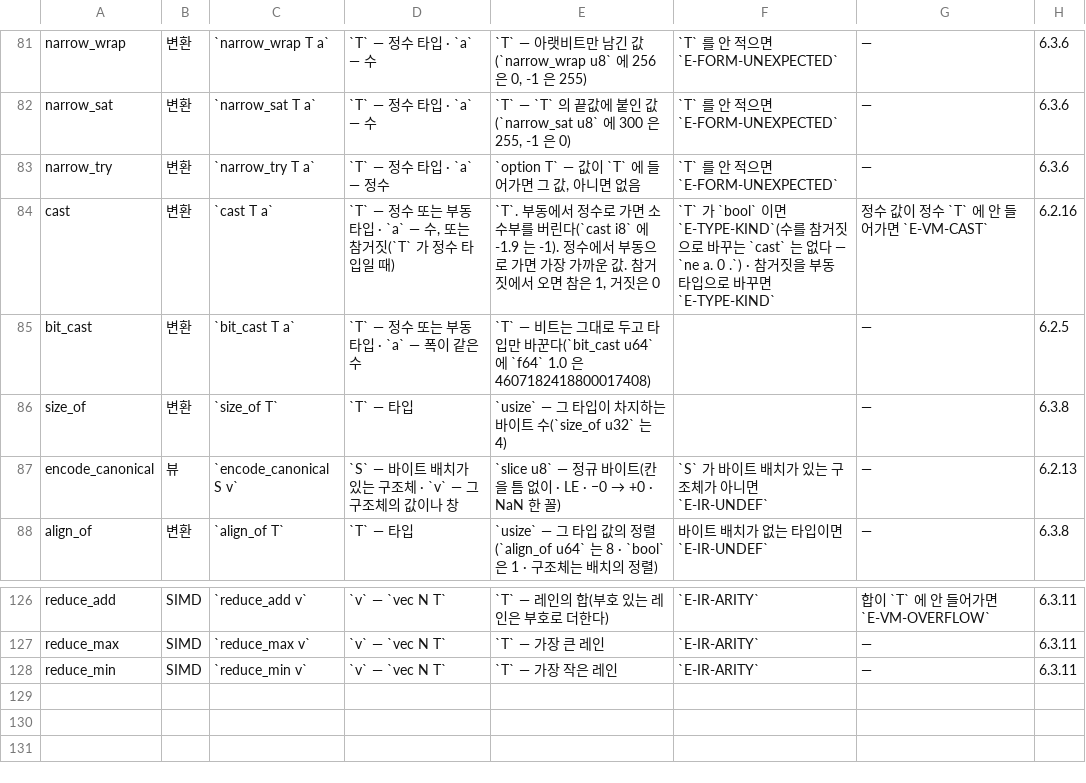
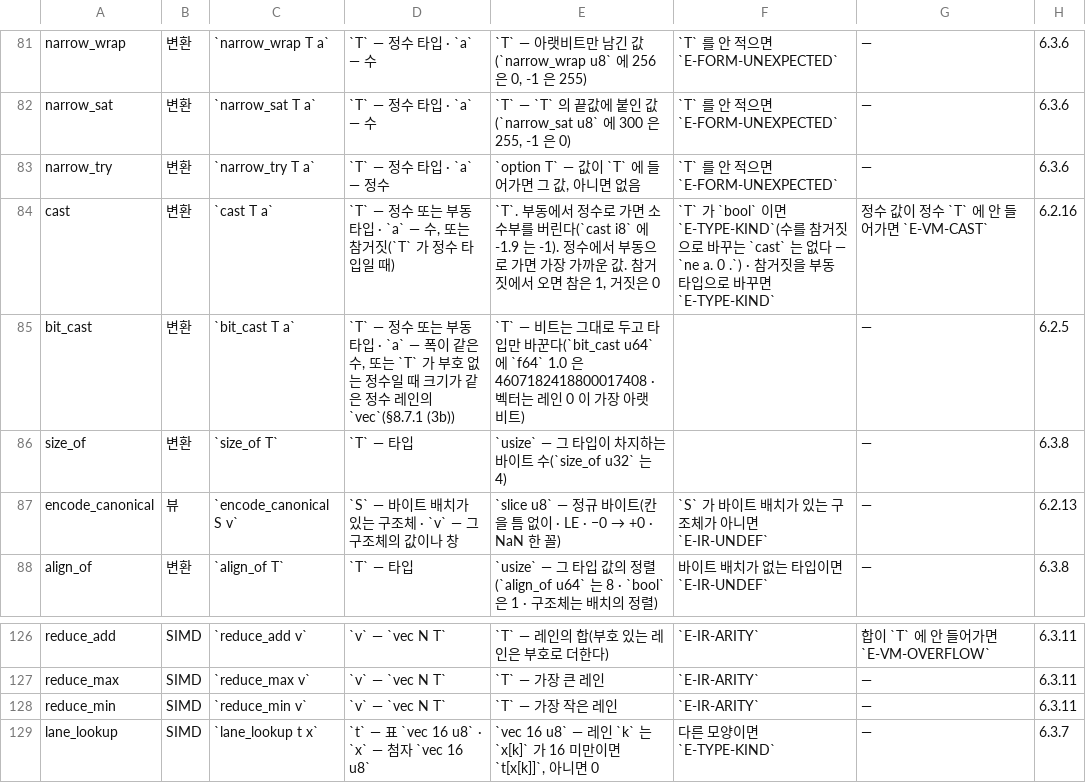
Before and after one commit to rubidus-api/lowent_lang, a TSV file: docs/spec/BUILTIN-SIGNATURES.tsv, drawn as a sheet; only a part is shown, gaps mark what is left out.

```diff
--- a/docs/spec/BUILTIN-SIGNATURES.tsv
+++ b/docs/spec/BUILTIN-SIGNATURES.tsv
@@ -84,3 +84,3 @@ narrow_try	변환	`narrow_try T a`	`T` — 정수 타입 · `a` — 정수	`opti
 cast	변환	`cast T a`	`T` — 정수 또는 부동 타입 · `a` — 수, 또는 참거짓(`T` 가 정수 타입일 때)	`T`. 부동에서 정수로 가면 소수부를 버린다(`cast i8` 에 -1.9 는 -1). 정수에서 부동으로 가면 가장 가까운 값. 참거짓에서 오면 참은 1, 거짓은 0	`T` 가 `bool` 이면 `E-TYPE-KIND`(수를 참거짓으로 바꾸는 `cast` 는 없다 — `ne a. 0 .`) · 참거짓을 부동 타입으로 바꾸면 `E-TYPE-KIND`	정수 값이 정수 `T` 에 안 들어가면 `E-VM-CAST`	6.2.16
-bit_cast	변환	`bit_cast T a`	`T` — 정수 또는 부동 타입 · `a` — 폭이 같은 수	`T` — 비트는 그대로 두고 타입만 바꾼다(`bit_cast u64` 에 `f64` 1.0 은 4607182418800017408)		—	6.2.5
+bit_cast	변환	`bit_cast T a`	`T` — 정수 또는 부동 타입 · `a` — 폭이 같은 수, 또는 `T` 가 부호 없는 정수일 때 크기가 같은 정수 레인의 `vec`(§8.7.1 (3b))	`T` — 비트는 그대로 두고 타입만 바꾼다(`bit_cast u64` 에 `f64` 1.0 은 4607182418800017408 · 벡터는 레인 0 이 가장 아랫 비트)		—	6.2.5
 size_of	변환	`size_of T`	`T` — 타입	`usize` — 그 타입이 차지하는 바이트 수(`size_of u32` 는 4)		—	6.3.8
@@ -128 +128,2 @@ reduce_max	SIMD	`reduce_max v`	`v` — `vec N T`	`T` — 가장 큰 레인	`E-IR
 reduce_min	SIMD	`reduce_min v`	`v` — `vec N T`	`T` — 가장 작은 레인	`E-IR-ARITY`	—	6.3.11
+lane_lookup	SIMD	`lane_lookup t x`	`t` — 표 `vec 16 u8` · `x` — 첨자 `vec 16 u8`	`vec 16 u8` — 레인 `k` 는 `x[k]` 가 16 미만이면 `t[x[k]]`, 아니면 0	다른 모양이면 `E-TYPE-KIND`	—	6.3.7
```
Also changed, not shown: docs/spec/BUILTIN-MEANINGS.tsv, docs/spec/BUILTIN-PROBES.tsv, 42 other files.
